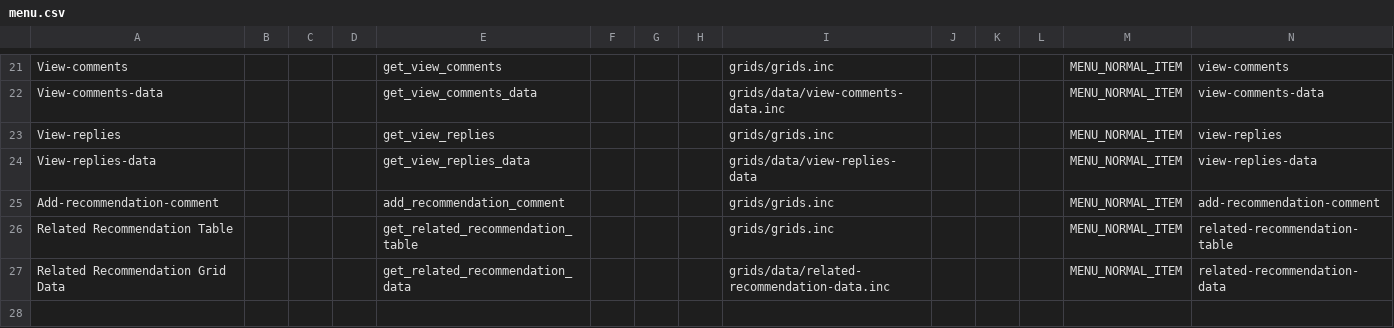
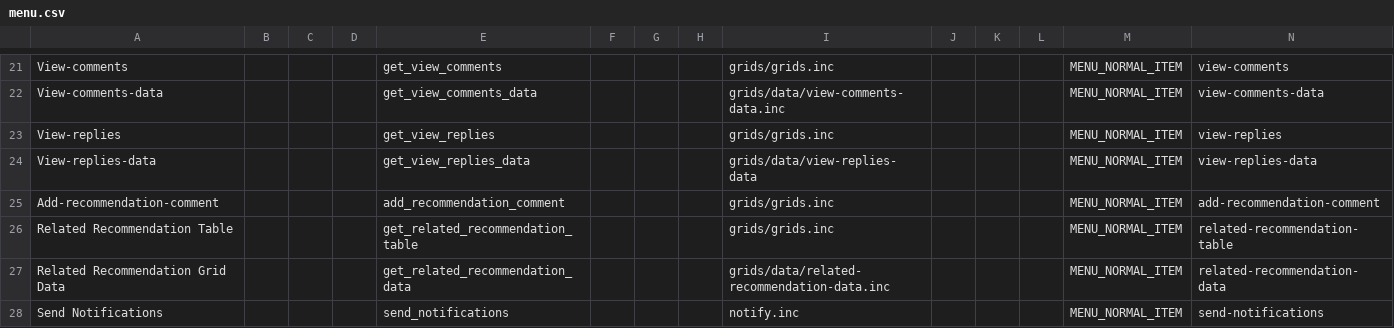
Before and after one commit to dove-quanta/UHRC, a CSV file: sites/all/modules/custom/drpl01/tools/menu.csv, drawn as a sheet; only a part is shown, gaps mark what is left out.

Commit message:
send-notifications template

```diff
--- a/sites/all/modules/custom/drpl01/tools/menu.csv
+++ b/sites/all/modules/custom/drpl01/tools/menu.csv
@@ -27 +27,2 @@ Related Recommendation Table||||get_related_recommendation_table||||grids/grids.
 Related Recommendation Grid Data||||get_related_recommendation_data||||grids/data/related-recommendation-data.inc||||MENU_NORMAL_ITEM|related-recommendation-data
+Send Notifications||||send_notifications||||notify.inc||||MENU_NORMAL_ITEM|send-notifications
```
Also changed, not shown: 3 other files.
